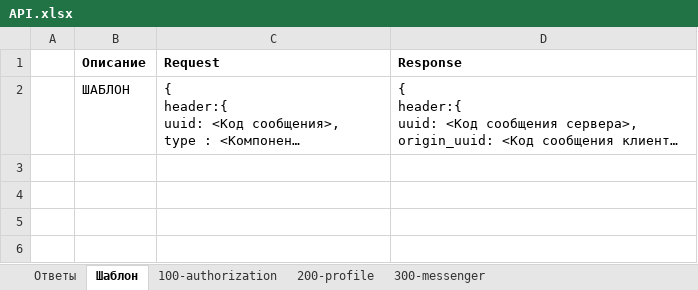
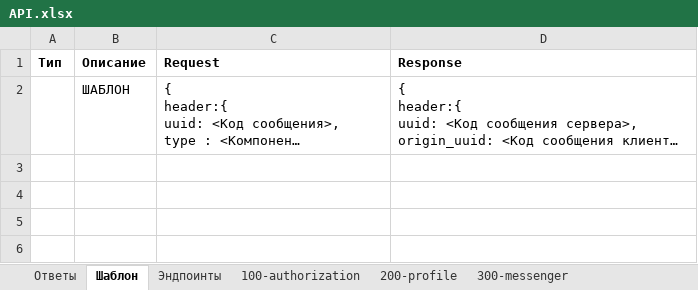
Before and after one commit to Kun-Kun/Server, an Excel workbook: documents/API.xlsx, sheet Шаблон, drawn as a sheet; only a part is shown; long unchanged cells end in …; values as stored, in another font and other column widths than the file's, no borders; the diff covers the shown part only; the diff names each change by its address in the sheet, - before the commit and + after, or states it on an @@ line.

```diff
--- a/documents/API.xlsx (sheet Шаблон)
+++ b/documents/API.xlsx (sheet Шаблон)
+sheet tab: Эндпоинты
-A1: (empty)
+A1: Тип
+row 3: (empty)
+row 4: (empty)
+row 5: (empty)
+row 6: (empty)
```
Also changed, not shown: 4 added rows elsewhere in this sheet, 29 other files.
